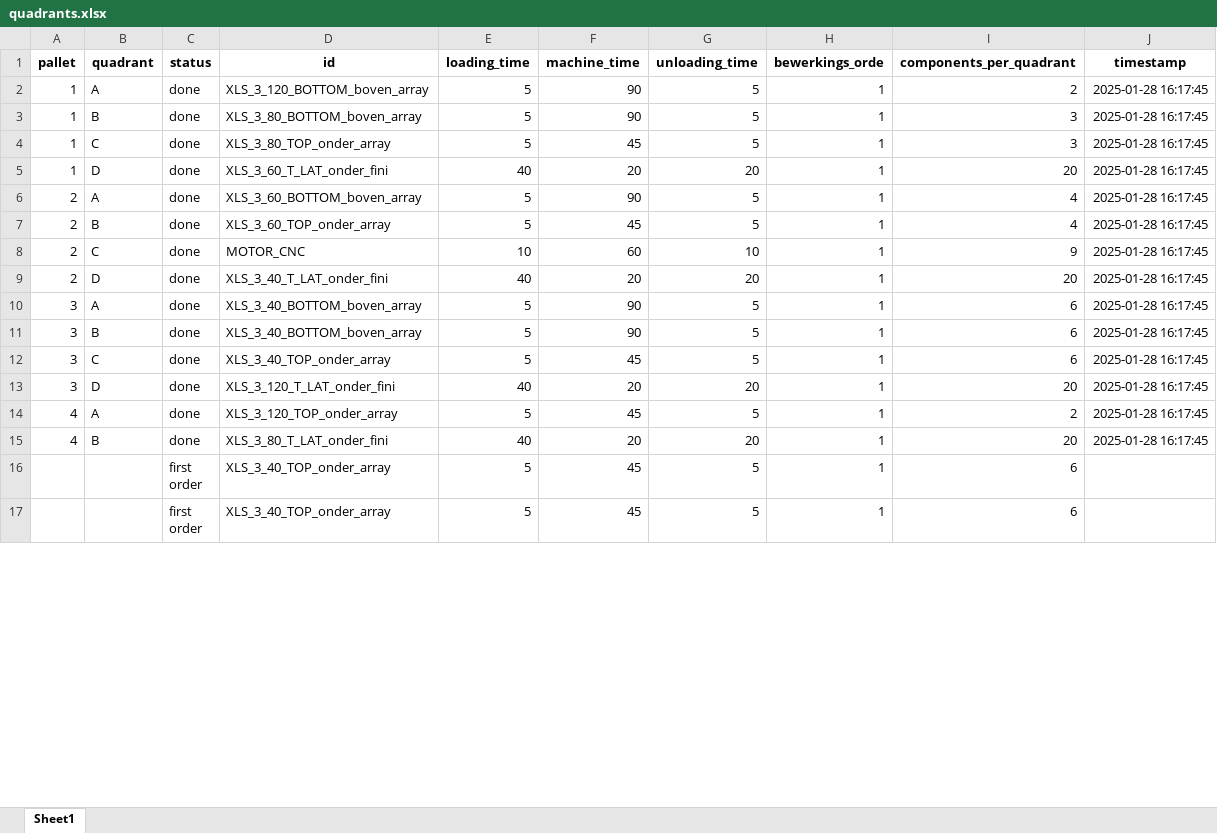
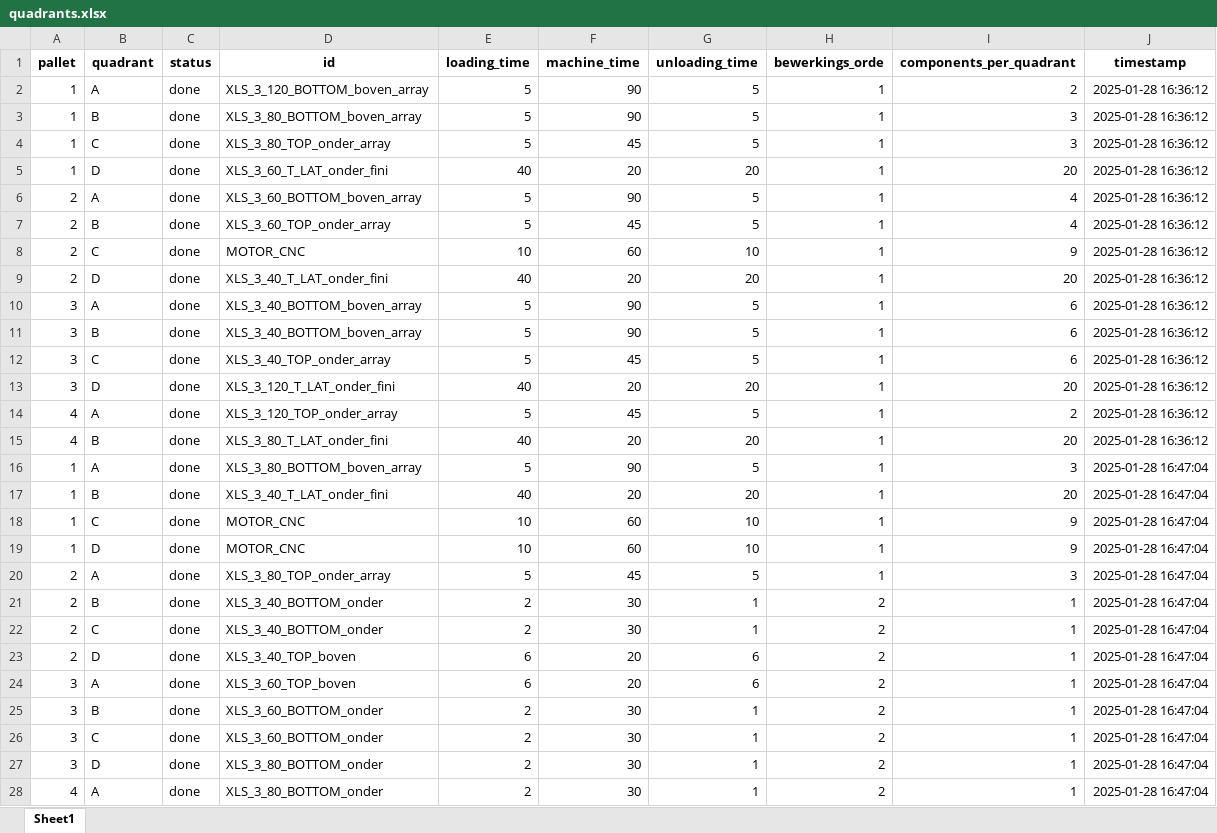
Before and after one commit to SuperMonkey1/xeryon_cnc_planning, an Excel workbook: quadrants.xlsx, sheet Sheet1, drawn as a sheet; only a part is shown; the shorter side is filled out with more unchanged rows; values as stored, in another font and other column widths than the file's, no borders; the diff covers the shown part only; the diff names each change by its address in the sheet, - before the commit and + after, or states it on an @@ line.

```diff
--- a/quadrants.xlsx (sheet Sheet1)
+++ b/quadrants.xlsx (sheet Sheet1)
-J2:J15 (timestamp): 2025-01-28 16:17:45
+J2:J15 (timestamp): 2025-01-28 16:36:12
+row 16: 1 | A | done | XLS_3_80_BOTTOM_boven_array | 5 | 90 | 5 | 1 | 3 | 2025-01-28 16:47:04
+row 17: 1 | B | done | XLS_3_40_T_LAT_onder_fini | 40 | 20 | 20 | 1 | 20 | 2025-01-28 16:47:04
+row 18: 1 | C | done | MOTOR_CNC | 10 | 60 | 10 | 1 | 9 | 2025-01-28 16:47:04
+row 19: 1 | D | done | MOTOR_CNC | 10 | 60 | 10 | 1 | 9 | 2025-01-28 16:47:04
+row 20: 2 | A | done | XLS_3_80_TOP_onder_array | 5 | 45 | 5 | 1 | 3 | 2025-01-28 16:47:04
+row 21: 2 | B | done | XLS_3_40_BOTTOM_onder | 2 | 30 | 1 | 2 | 1 | 2025-01-28 16:47:04
+row 22: 2 | C | done | XLS_3_40_BOTTOM_onder | 2 | 30 | 1 | 2 | 1 | 2025-01-28 16:47:04
+row 23: 2 | D | done | XLS_3_40_TOP_boven | 6 | 20 | 6 | 2 | 1 | 2025-01-28 16:47:04
+row 24: 3 | A | done | XLS_3_60_TOP_boven | 6 | 20 | 6 | 2 | 1 | 2025-01-28 16:47:04
+row 25: 3 | B | done | XLS_3_60_BOTTOM_onder | 2 | 30 | 1 | 2 | 1 | 2025-01-28 16:47:04
+row 26: 3 | C | done | XLS_3_60_BOTTOM_onder | 2 | 30 | 1 | 2 | 1 | 2025-01-28 16:47:04
+row 27: 3 | D | done | XLS_3_80_BOTTOM_onder | 2 | 30 | 1 | 2 | 1 | 2025-01-28 16:47:04
+row 28: 4 | A | done | XLS_3_80_BOTTOM_onder | 2 | 30 | 1 | 2 | 1 | 2025-01-28 16:47:04
```
Also changed, not shown: 39 added rows, 52 removed rows, 40 moved rows and 5 edited cells elsewhere in this sheet, 2 other files.
